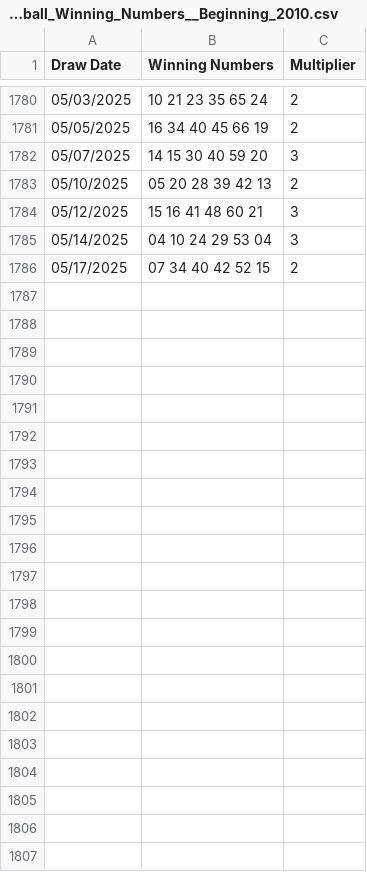
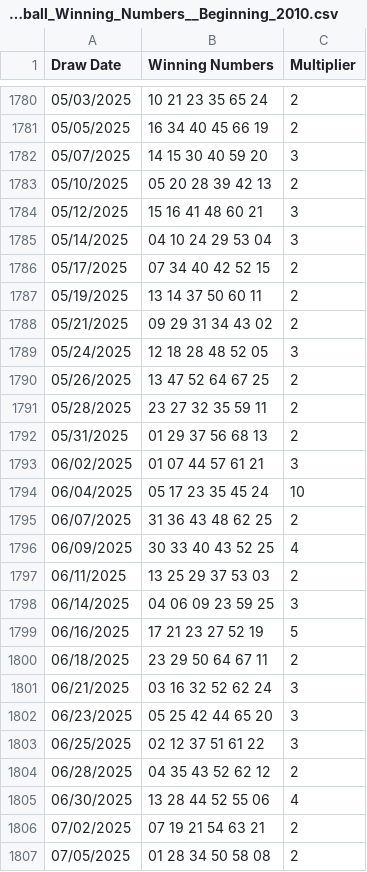
Before and after one commit to chicks-net/data-curated, a CSV file: lottery/Lottery_Powerball_Winning_Numbers__Beginning_2010.csv, drawn as a sheet; only a part is shown, gaps mark what is left out; the diff names each change by its address in the sheet, - before the commit and + after, or states it on an @@ line.

Commit message:
💰 lottery data update July 2025 (#4)

```diff
--- a/lottery/Lottery_Powerball_Winning_Numbers__Beginning_2010.csv
+++ b/lottery/Lottery_Powerball_Winning_Numbers__Beginning_2010.csv
+row 1787: 05/19/2025 | 13 14 37 50 60 11 | 2
+row 1788: 05/21/2025 | 09 29 31 34 43 02 | 2
+row 1789: 05/24/2025 | 12 18 28 48 52 05 | 3
+row 1790: 05/26/2025 | 13 47 52 64 67 25 | 2
+row 1791: 05/28/2025 | 23 27 32 35 59 11 | 2
+row 1792: 05/31/2025 | 01 29 37 56 68 13 | 2
+row 1793: 06/02/2025 | 01 07 44 57 61 21 | 3
+row 1794: 06/04/2025 | 05 17 23 35 45 24 | 10
+row 1795: 06/07/2025 | 31 36 43 48 62 25 | 2
+row 1796: 06/09/2025 | 30 33 40 43 52 25 | 4
+row 1797: 06/11/2025 | 13 25 29 37 53 03 | 2
+row 1798: 06/14/2025 | 04 06 09 23 59 25 | 3
+row 1799: 06/16/2025 | 17 21 23 27 52 19 | 5
+row 1800: 06/18/2025 | 23 29 50 64 67 11 | 2
+row 1801: 06/21/2025 | 03 16 32 52 62 24 | 3
+row 1802: 06/23/2025 | 05 25 42 44 65 20 | 3
+row 1803: 06/25/2025 | 02 12 37 51 61 22 | 3
+row 1804: 06/28/2025 | 04 35 43 52 62 12 | 2
+row 1805: 06/30/2025 | 13 28 44 52 55 06 | 4
+row 1806: 07/02/2025 | 07 19 21 54 63 21 | 2
+row 1807: 07/05/2025 | 01 28 34 50 58 08 | 2
```
Also changed, not shown: lottery/Lottery_Mega_Millions_Winning_Numbers__Beginning_2002.csv.
